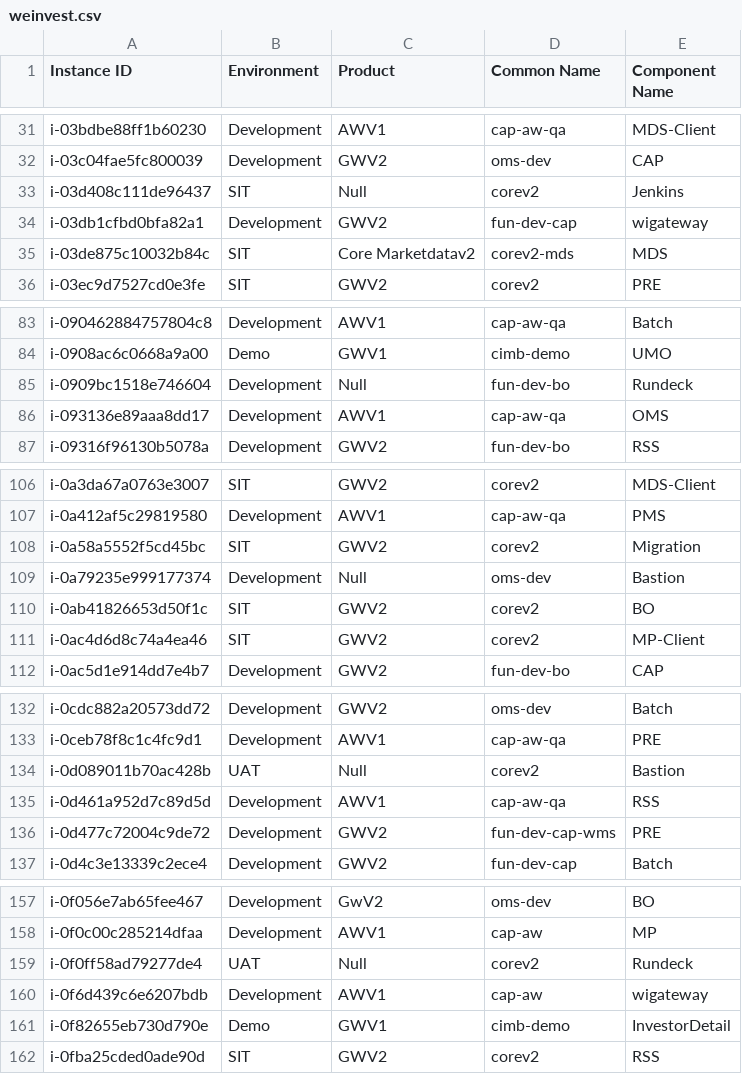
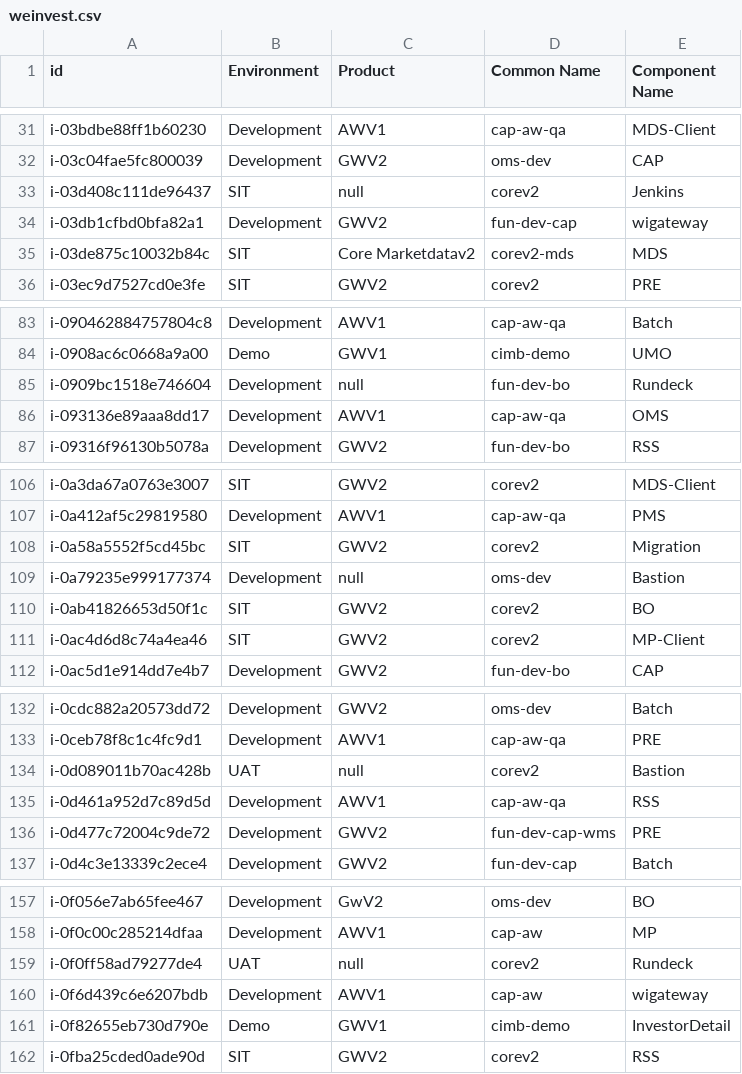
Before and after one commit to veenadega/clienttagging, a CSV file: weinvest.csv, drawn as a sheet; only a part is shown, gaps mark what is left out; the diff covers the shown part only.

```diff
--- a/weinvest.csv
+++ b/weinvest.csv
@@ -1 +1 @@
-Instance ID,Environment,Product,Common Name,Component Name,,
+id,Environment,Product,Common Name,Component Name,,
@@ -32,3 +32,3 @@ i-03bdbe88ff1b60230,Development,AWV1,cap-aw-qa,MDS-Client,,
 i-03c04fae5fc800039,Development,GWV2,oms-dev,CAP,,
-i-03d408c111de96437,SIT,Null,corev2,Jenkins,,
+i-03d408c111de96437,SIT,null,corev2,Jenkins,,
 i-03db1cfbd0bfa82a1,Development,GWV2,fun-dev-cap,wigateway,,
@@ -84,3 +84,3 @@ i-090462884757804c8,Development,AWV1,cap-aw-qa,Batch,,
 i-0908ac6c0668a9a00,Demo,GWV1,cimb-demo,UMO,,
-i-0909bc1518e746604,Development,Null,fun-dev-bo,Rundeck,,
+i-0909bc1518e746604,Development,null,fun-dev-bo,Rundeck,,
 i-093136e89aaa8dd17,Development,AWV1,cap-aw-qa,OMS,,
@@ -108,3 +108,3 @@ i-0a412af5c29819580,Development,AWV1,cap-aw-qa,PMS,,
 i-0a58a5552f5cd45bc,SIT,GWV2,corev2,Migration,,
-i-0a79235e999177374,Development,Null,oms-dev,Bastion,,
+i-0a79235e999177374,Development,null,oms-dev,Bastion,,
 i-0ab41826653d50f1c,SIT,GWV2,corev2,BO,,
@@ -133,3 +133,3 @@ i-0cdc882a20573dd72,Development,GWV2,oms-dev,Batch,,
 i-0ceb78f8c1c4fc9d1,Development,AWV1,cap-aw-qa,PRE,,
-i-0d089011b70ac428b,UAT,Null,corev2,Bastion,,
+i-0d089011b70ac428b,UAT,null,corev2,Bastion,,
 i-0d461a952d7c89d5d,Development,AWV1,cap-aw-qa,RSS,,
@@ -158,3 +158,3 @@ i-0f056e7ab65fee467,Development,GwV2,oms-dev,BO,,
 i-0f0c00c285214dfaa,Development,AWV1,cap-aw,MP,,
-i-0f0ff58ad79277de4,UAT,Null,corev2,Rundeck,,
+i-0f0ff58ad79277de4,UAT,null,corev2,Rundeck,,
 i-0f6d439c6e6207bdb,Development,AWV1,cap-aw,wigateway,,
```
Also changed, not shown: 27 edited cells elsewhere in this file.
